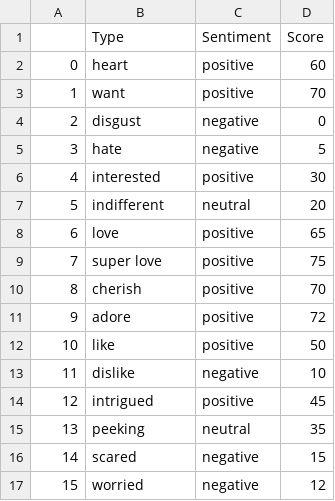
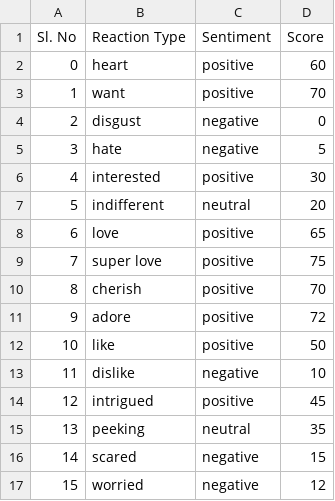
Before and after one commit to aishwarya-1999/SocialBuzz, a CSV file: ReactionTypes.csv, drawn as a sheet.

```diff
--- a/ReactionTypes.csv
+++ b/ReactionTypes.csv
@@ -1,2 +1,2 @@
-,Type,Sentiment,Score
+Sl. No,Reaction Type,Sentiment,Score
 0,heart,positive,60
```
Also changed, not shown: 7 other files.
